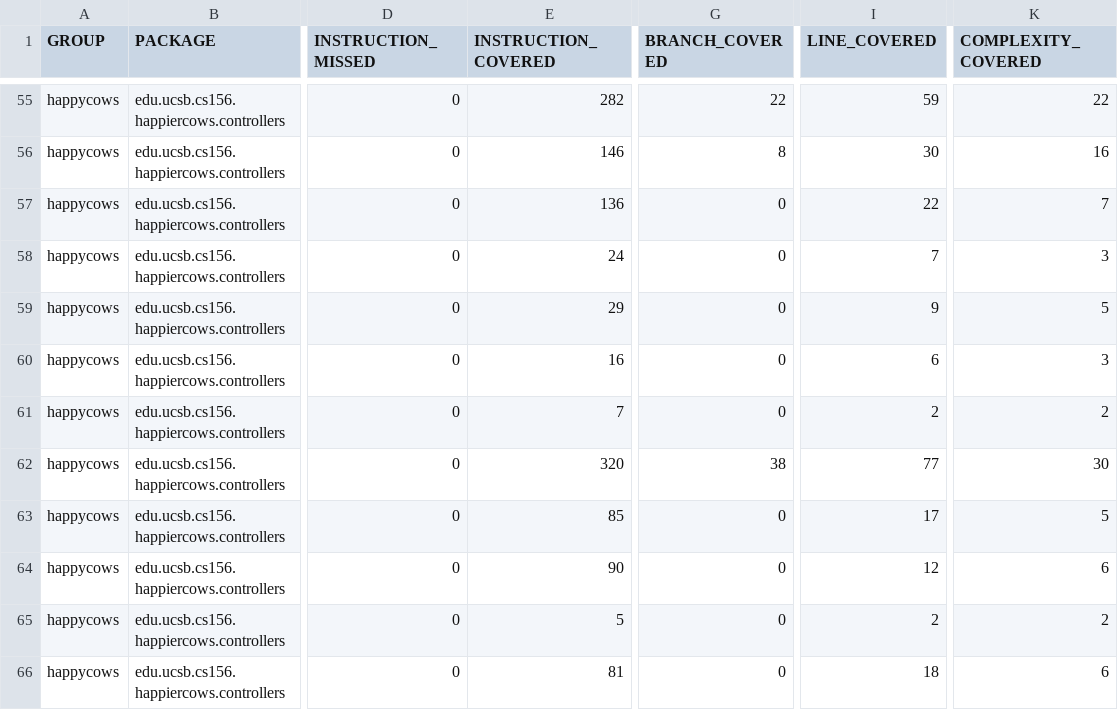
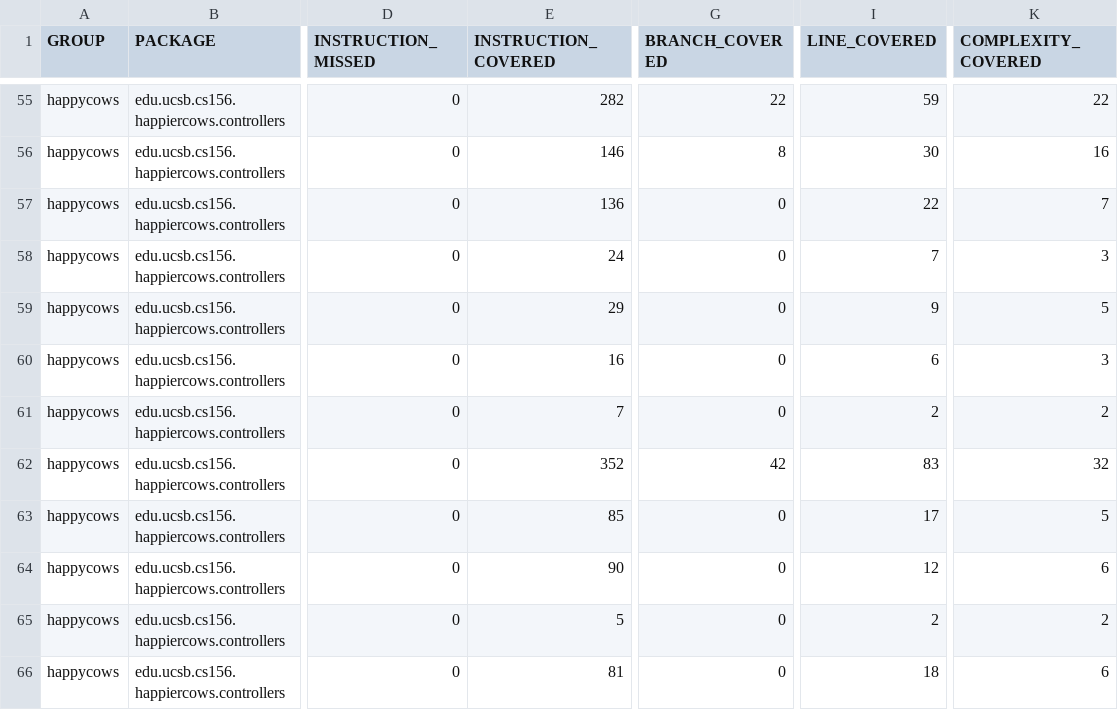
Before and after one commit to ucsb-cs156-s26/proj-happycows-s26-16, a CSV file: prs/70/jacoco/jacoco.csv, drawn as a sheet; only a part is shown, gaps mark what is left out; the diff names each change by its address in the sheet, - before the commit and + after, or states it on an @@ line.

```diff
--- a/prs/70/jacoco/jacoco.csv
+++ b/prs/70/jacoco/jacoco.csv
-E62 (INSTRUCTION_COVERED): 320
+E62 (INSTRUCTION_COVERED): 352
-G62 (BRANCH_COVERED): 38
+G62 (BRANCH_COVERED): 42
-I62 (LINE_COVERED): 77
+I62 (LINE_COVERED): 83
-K62 (COMPLEXITY_COVERED): 30
+K62 (COMPLEXITY_COVERED): 32
```
Also changed, not shown: 7 other files.
